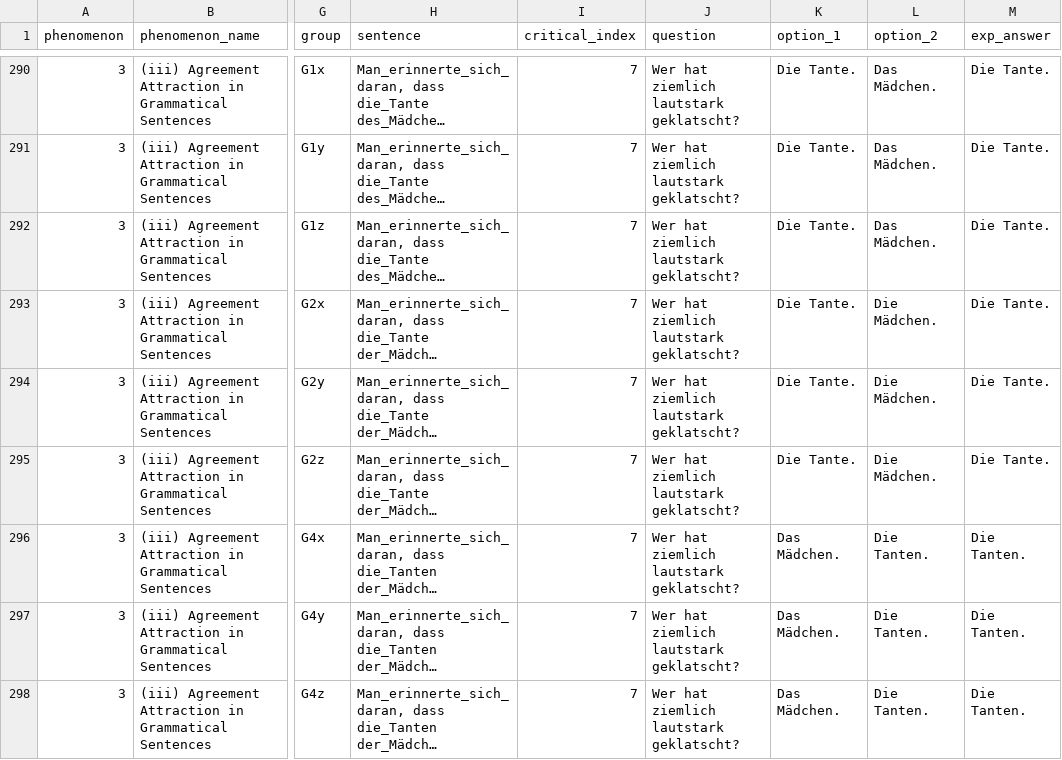
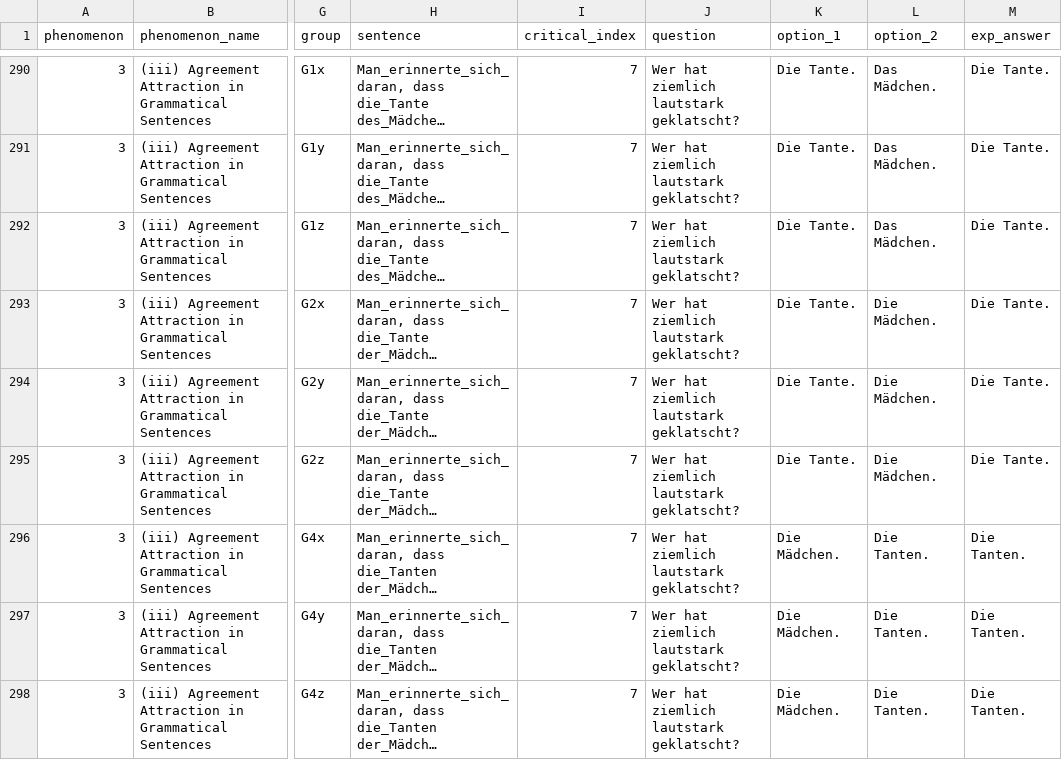
Before and after one commit to vrazitulis/german-benchmark-experiment, a CSV file: chunk_includes/benchmark_items.csv, drawn as a sheet; only a part is shown, gaps mark what is left out; long unchanged cells end in …; the diff covers the shown part only; the diff names each change by its address in the sheet, - before the commit and + after, or states it on an @@ line.

Commit message:
QA answers also AGAT c d fixed

```diff
--- a/chunk_includes/benchmark_items.csv
+++ b/chunk_includes/benchmark_items.csv
-K296:K298 (option_1): Das Mädchen.
+K296:K298 (option_1): Die Mädchen.
```
Also changed, not shown: 69 edited cells elsewhere in this file.
